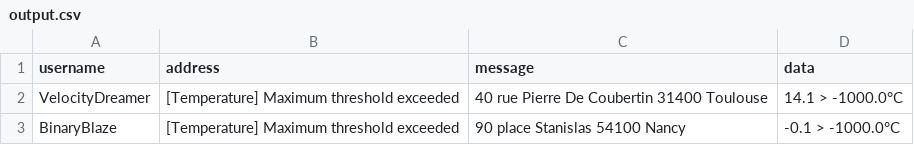
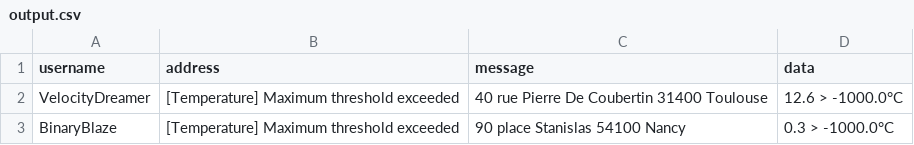
Before and after one commit to fbour33/TempGuardian, a CSV file: data/testIT/2_user_temp_max_alert/output.csv, drawn as a sheet.

```diff
--- a/data/testIT/2_user_temp_max_alert/output.csv
+++ b/data/testIT/2_user_temp_max_alert/output.csv
@@ -1,3 +1,3 @@
 "username","address","message","data"
-"VelocityDreamer","[Temperature] Maximum threshold exceeded","40 rue Pierre De Coubertin 31400 Toulouse","14.1 > -1000.0°C"
-"BinaryBlaze","[Temperature] Maximum threshold exceeded","90 place Stanislas 54100 Nancy","-0.1 > -1000.0°C"
+"VelocityDreamer","[Temperature] Maximum threshold exceeded","40 rue Pierre De Coubertin 31400 Toulouse","12.6 > -1000.0°C"
+"BinaryBlaze","[Temperature] Maximum threshold exceeded","90 place Stanislas 54100 Nancy","0.3 > -1000.0°C"
```
Also changed, not shown: data/testIT/2_address_temp_max_alert/output.csv, 8 other files.
